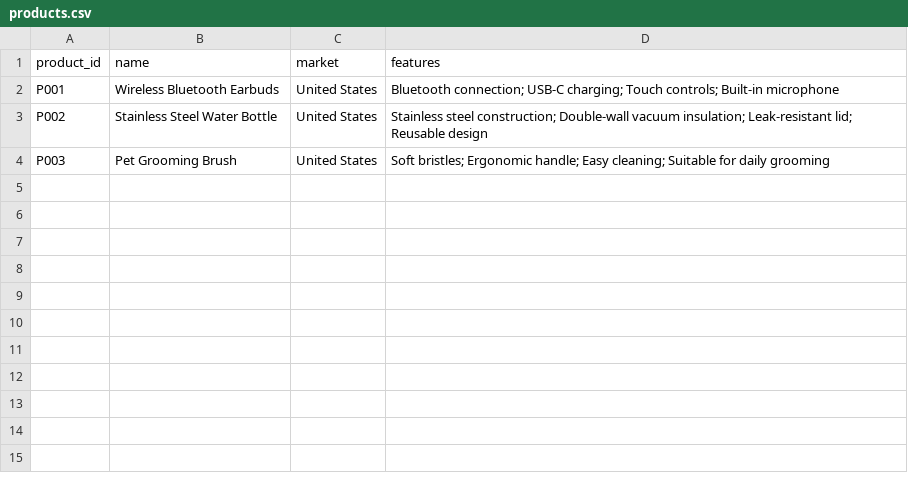
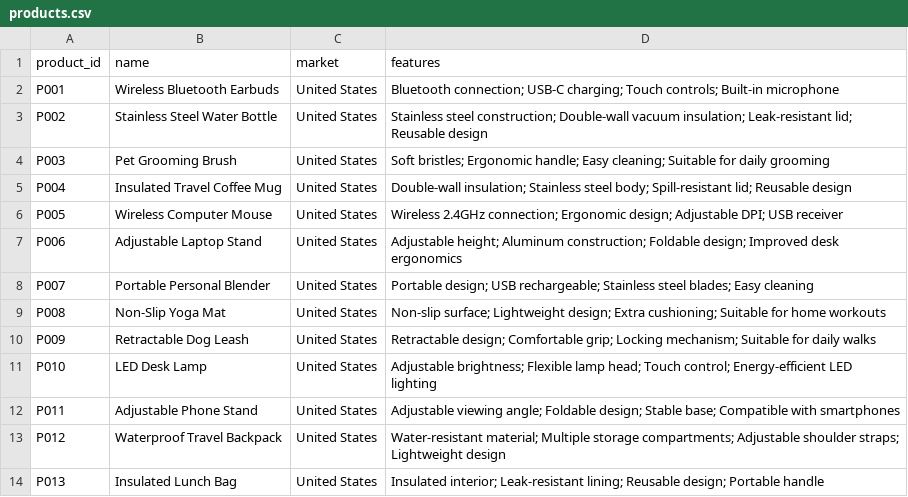
Before and after one commit to zhengsj9/cr-ai-agent, a CSV file: products.csv, drawn as a sheet; the diff names each change by its address in the sheet, - before the commit and + after, or states it on an @@ line.

Commit message:
feat: add product vector store

```diff
--- a/products.csv
+++ b/products.csv
+row 5: P004 | Insulated Travel Coffee Mug | United States | Double-wall insulation; Stainless steel body; Spill-resistant lid; Reusable design
+row 6: P005 | Wireless Computer Mouse | United States | Wireless 2.4GHz connection; Ergonomic design; Adjustable DPI; USB receiver
+row 7: P006 | Adjustable Laptop Stand | United States | Adjustable height; Aluminum construction; Foldable design; Improved desk ergonomics
+row 8: P007 | Portable Personal Blender | United States | Portable design; USB rechargeable; Stainless steel blades; Easy cleaning
+row 9: P008 | Non-Slip Yoga Mat | United States | Non-slip surface; Lightweight design; Extra cushioning; Suitable for home workouts
+row 10: P009 | Retractable Dog Leash | United States | Retractable design; Comfortable grip; Locking mechanism; Suitable for daily walks
+row 11: P010 | LED Desk Lamp | United States | Adjustable brightness; Flexible lamp head; Touch control; Energy-efficient LED lighting
+row 12: P011 | Adjustable Phone Stand | United States | Adjustable viewing angle; Foldable design; Stable base; Compatible with smartphones
+row 13: P012 | Waterproof Travel Backpack | United States | Water-resistant material; Multiple storage compartments; Adjustable shoulder straps; Lightweight design
+row 14: P013 | Insulated Lunch Bag | United States | Insulated interior; Leak-resistant lining; Reusable design; Portable handle
```
Also changed, not shown: 2 other files.
